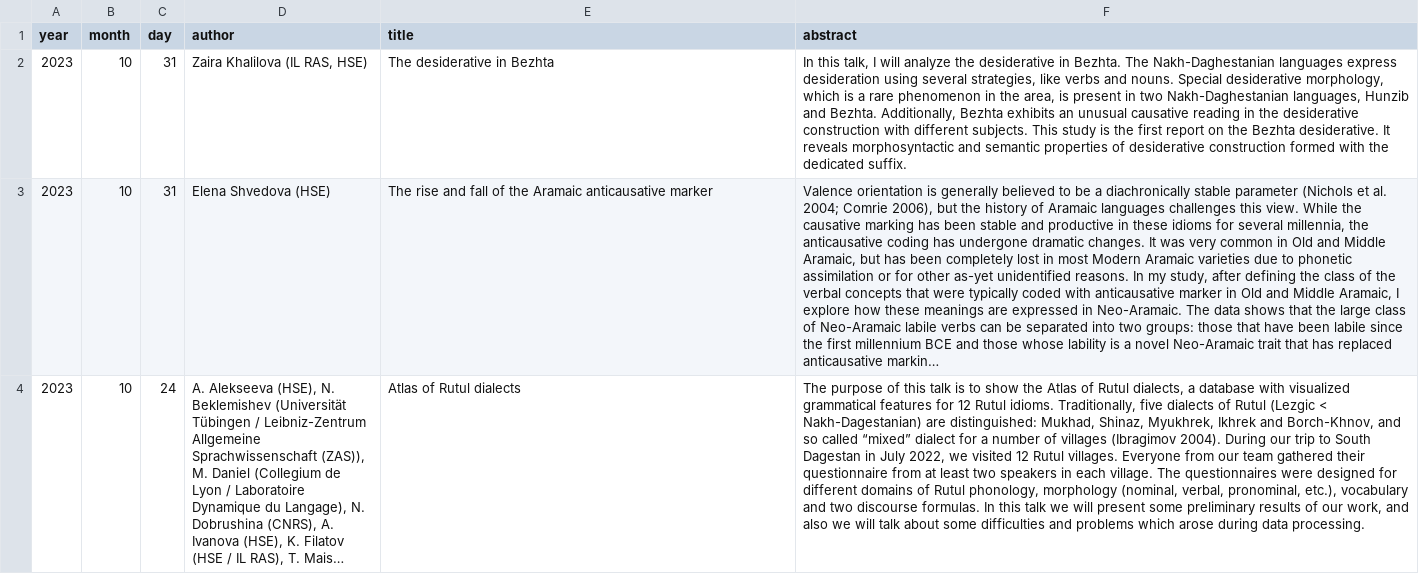
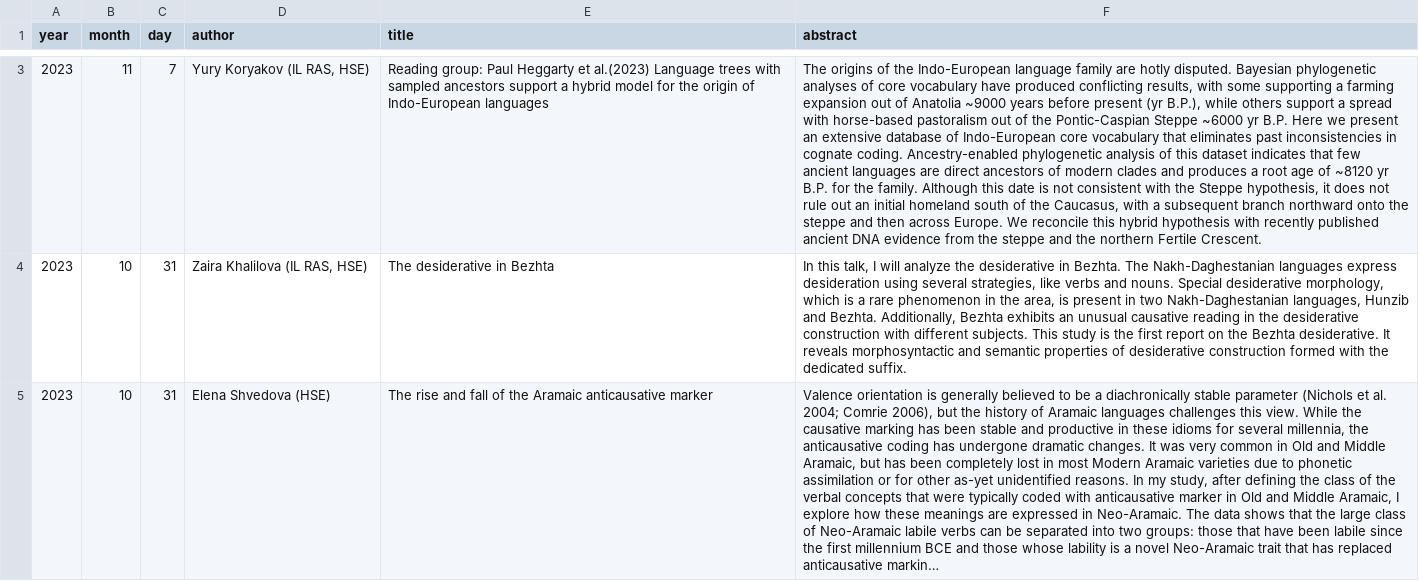
Before and after one commit to LingConLab/seminars_page, a CSV file: data.csv, drawn as a sheet; only a part is shown, gaps mark what is left out; the shorter side is filled out with more unchanged rows; long unchanged cells end in …; the diff covers the shown part only; the diff names each change by its address in the sheet, - before the commit and + after, or states it on an @@ line.

```diff
--- a/data.csv
+++ b/data.csv
+row 3: 2023 | 11 | 7 | Yury Koryakov (IL RAS, HSE) | Reading group: Paul Heggarty et al.(2023) Language trees with sampled ancestors support a hybrid model for the origin of Indo-European languages | The origins of the Indo-European language family are hotly disputed. Bayesian phylogenetic analyses of core vocabulary have produced conflicting results, with some supporting a farming expansion out of Anatolia ~9000 years before present (yr B.P.), while others support a spread with horse-based pastoralism out of the Pontic-Caspian Steppe ~6000 yr B.P. Here we present an extensive database of Indo-European core vocabulary that eliminates past inconsistencies in cognate coding. Ancestry-enabled phylogenetic analysis of this dataset indicates that few ancient languages are direct ancestors of modern clades and produces a root age of ~8120 yr B.P. for the family. Although this date is not consistent with the Steppe hypothesis, it does not rule out an initial homeland south of the Caucasus, with a subsequent branch northward onto the steppe and then across Europe. We reconcile this hybrid hypothesis with recently published ancient DNA evidence from the steppe and the northern Fertile Crescent.
```
Also changed, not shown: 1 added row and 1 edited cell elsewhere in this file, 2 other files.
